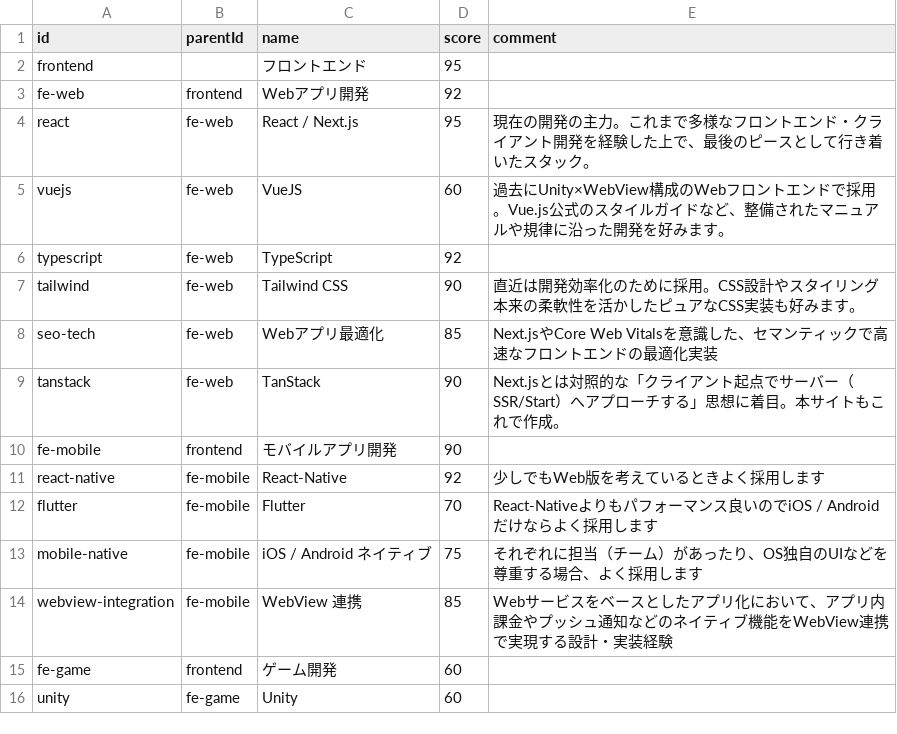
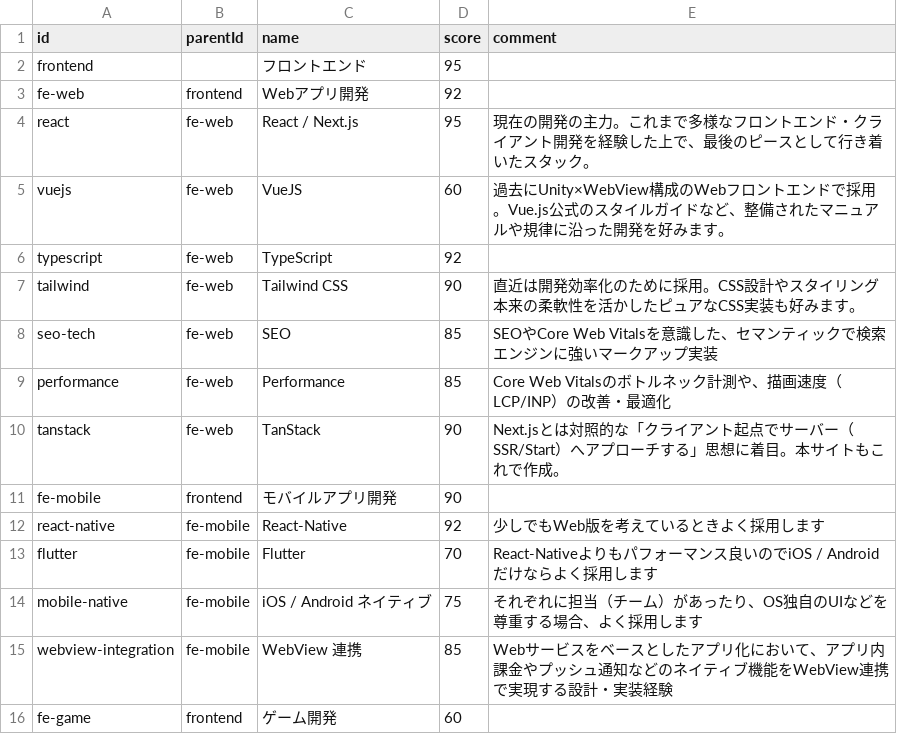
Before and after one commit to lpkzkn/MyPortfolio, a CSV file: src/data/tech-stack.csv, drawn as a sheet; only a part is shown; the shorter side is filled out with more unchanged rows.

Commit message:
feat: split Web App Optimization into separate SEO and Performance nodes

```diff
--- a/src/data/tech-stack.csv
+++ b/src/data/tech-stack.csv
@@ -7,3 +7,4 @@ typescript,fe-web,TypeScript,92,
 tailwind,fe-web,Tailwind CSS,90,直近は開発効率化のために採用。CSS設計やスタイリング本来の柔軟性を活かしたピュアなCSS実装も好みます。
-seo-tech,fe-web,Webアプリ最適化,85,Next.jsやCore Web Vitalsを意識した、セマンティックで高速なフロントエンドの最適化実装
+seo-tech,fe-web,SEO,85,SEOやCore Web Vitalsを意識した、セマンティックで検索エンジンに強いマークアップ実装
+performance,fe-web,Performance,85,Core Web Vitalsのボトルネック計測や、描画速度（LCP/INP）の改善・最適化
 tanstack,fe-web,TanStack,90,"Next.jsとは対照的な「クライアント起点でサーバー（SSR/Start）へアプローチする」思想に着目。本サイトもこれで作成。"
```
